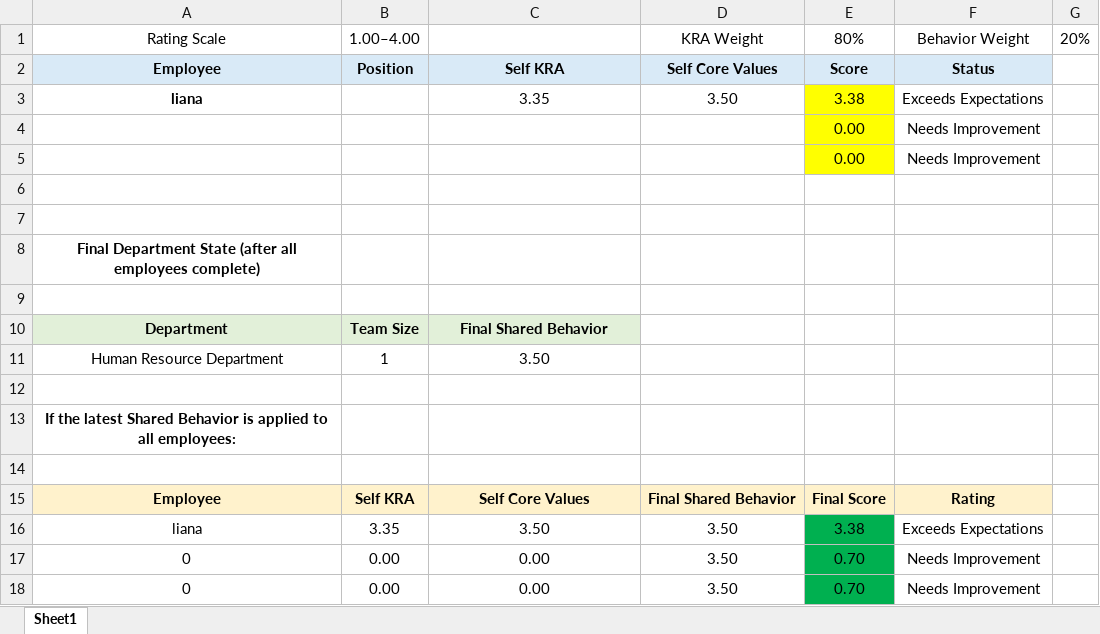
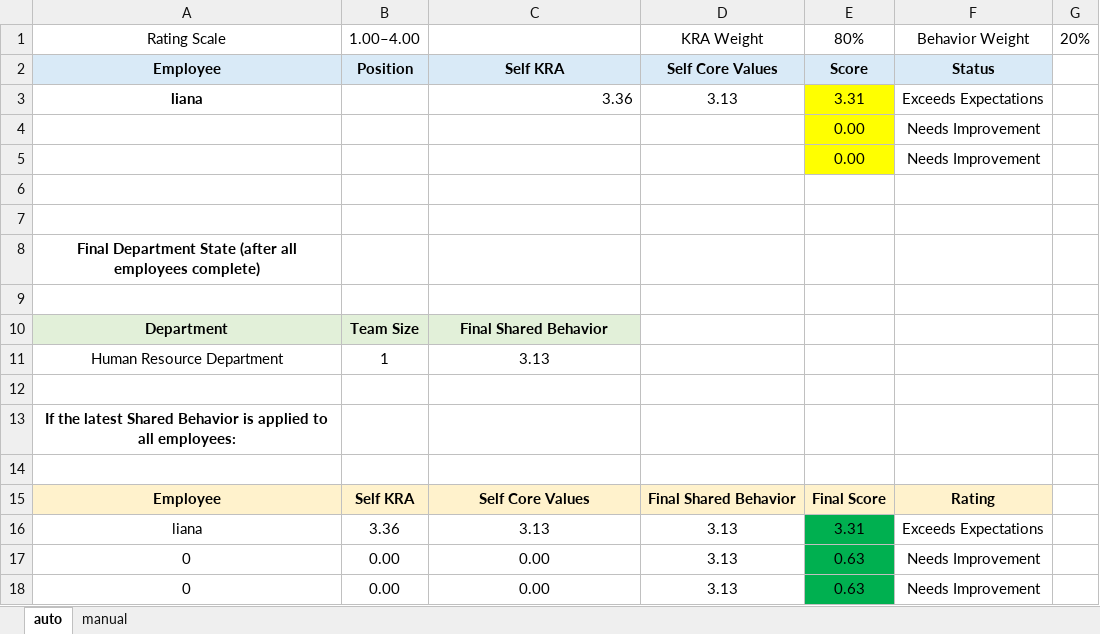
Before and after one commit to lemonbasic4-sys/Raquel_HRD, an Excel workbook: Raquel_Pawnshop_HR_Workforce_Analytics_&_Evaluation _Platform-Computation.xlsx, sheet auto, drawn as a sheet; values as stored, in another font and other column widths than the file's, no borders; the diff names each change by its address in the sheet, - before the commit and + after, or states it on an @@ line.

```diff
--- a/Raquel_Pawnshop_HR_Workforce_Analytics_&_Evaluation _Platform-Computation.xlsx (sheet auto)
+++ b/Raquel_Pawnshop_HR_Workforce_Analytics_&_Evaluation _Platform-Computation.xlsx (sheet auto)
-sheet tab: Sheet1
+sheet tab: auto
+sheet tab: manual
-C3: 3.35
+C3: 3.36
-C3 alignment: center
+C3 alignment: right
-D3: 3.50
+D3: 3.13
-E3: 3.38
+E3: 3.31
-C11: 3.50
+C11: 3.13
-B16: 3.35
+B16: 3.36
-C16: 3.50
+C16: 3.13
-D16:D18: 3.50
+D16:D18: 3.13
-E16: 3.38
+E16: 3.31
-E17:E18: 0.70
+E17:E18: 0.63
```
